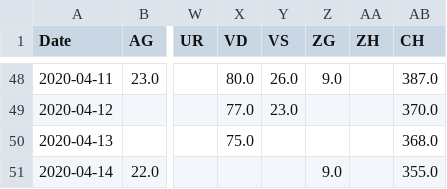
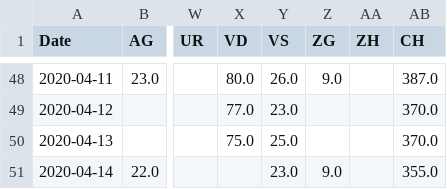
Before and after one commit to imsodin/covid19-cases-switzerland, a CSV file: covid19_icu_switzerland_openzh.csv, drawn as a sheet; only a part is shown, gaps mark what is left out; the diff names each change by its address in the sheet, - before the commit and + after, or states it on an @@ line.

```diff
--- a/covid19_icu_switzerland_openzh.csv
+++ b/covid19_icu_switzerland_openzh.csv
-Y50 (VS): (empty)
+Y50 (VS): 25.0
-AB50 (CH): 368.0
+AB50 (CH): 370.0
-Y51 (VS): (empty)
+Y51 (VS): 23.0
```
Also changed, not shown: covid19_hospitalized_switzerland_openzh.csv, covid19_released_switzerland_openzh.csv, 8 other files.
